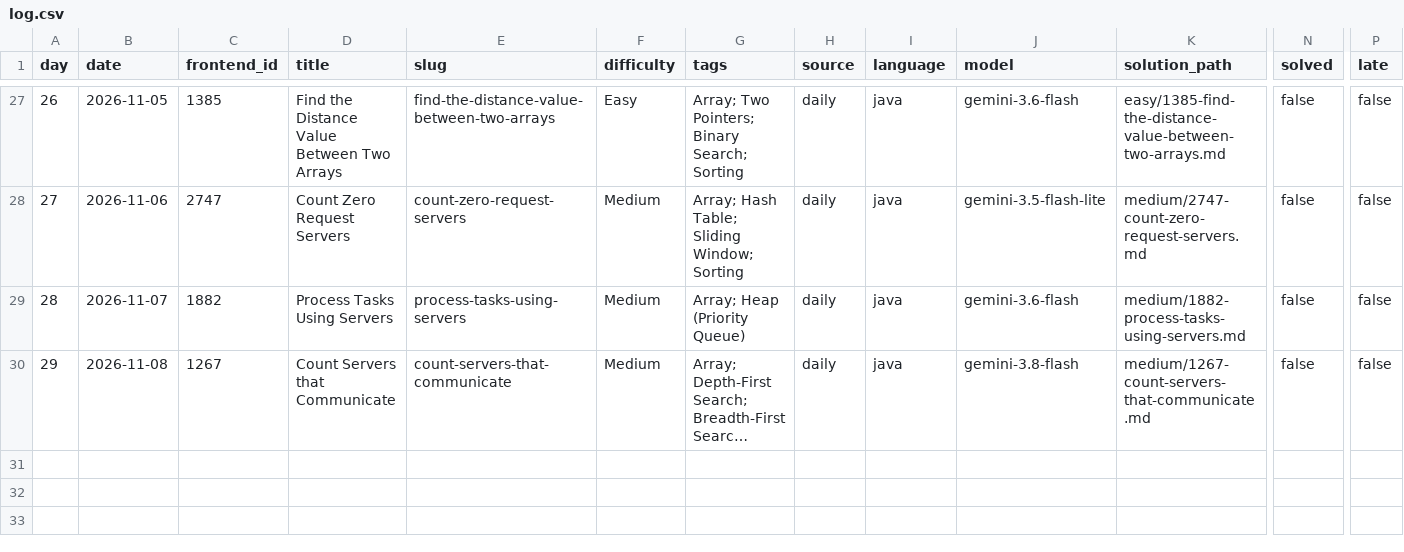
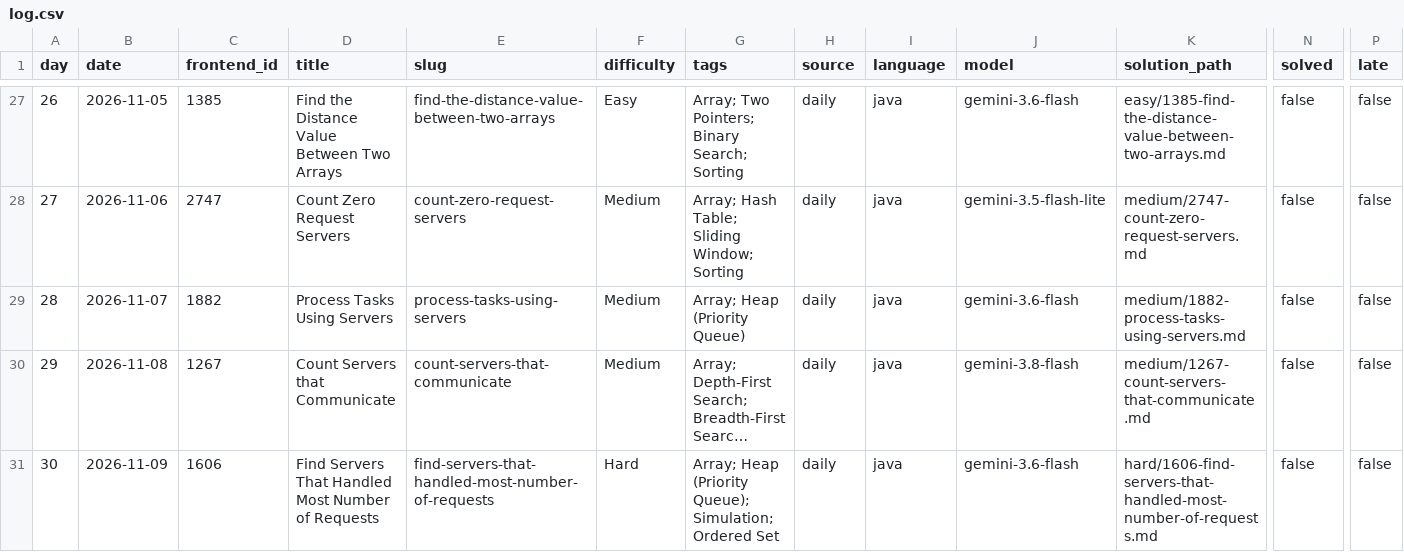
Before and after one commit to dheepakkaran/leetbot, a CSV file: log.csv, drawn as a sheet; only a part is shown, gaps mark what is left out; long unchanged cells end in …; rows hold the shown columns only; the diff names each change by its address in the sheet, - before the commit and + after, or states it on an @@ line.

```diff
--- a/log.csv
+++ b/log.csv
+row 31: 30 | 2026-11-09 | 1606 | Find Servers That Handled Most Number of Requests | find-servers-that-handled-most-number-of-requests | Hard | Array; Heap (Priority Queue); Simulation; Ordered Set | daily | java | gemini-3.6-flash | hard/1606-find-servers-that-handled-most-number-of-requests.md | false | false
```
Also changed, not shown: 3 other files.
